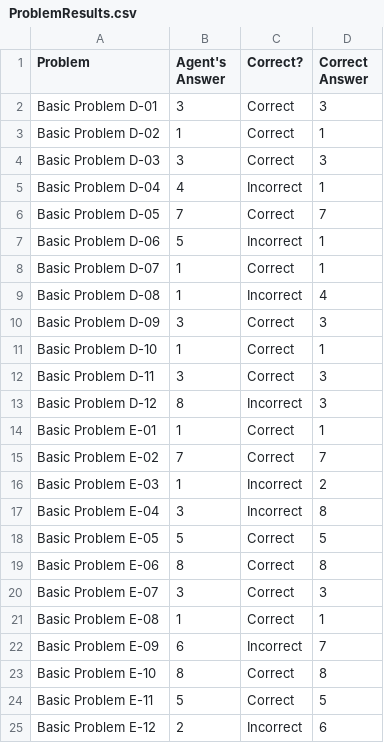
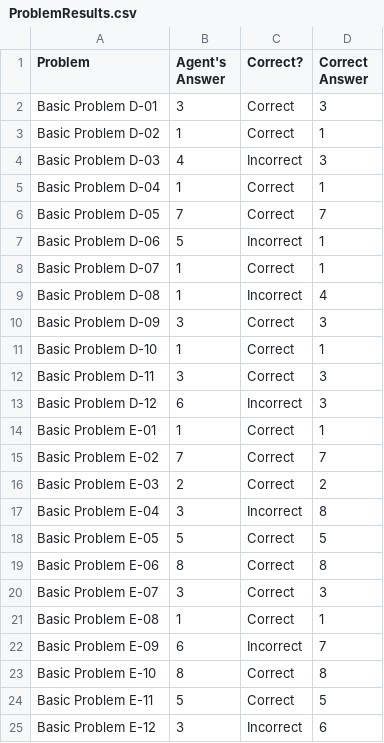
Before and after one commit to bjs250/RavenProgressiveMatrices, a CSV file: Project-Code-Python/ProblemResults.csv, drawn as a sheet.

```diff
--- a/Project-Code-Python/ProblemResults.csv
+++ b/Project-Code-Python/ProblemResults.csv
@@ -3,4 +3,4 @@ Basic Problem D-01,3,Correct,3
 Basic Problem D-02,1,Correct,1
-Basic Problem D-03,3,Correct,3
-Basic Problem D-04,4,Incorrect,1
+Basic Problem D-03,4,Incorrect,3
+Basic Problem D-04,1,Correct,1
 Basic Problem D-05,7,Correct,7
@@ -12,6 +12,6 @@ Basic Problem D-10,1,Correct,1
 Basic Problem D-11,3,Correct,3
-Basic Problem D-12,8,Incorrect,3
+Basic Problem D-12,6,Incorrect,3
 Basic Problem E-01,1,Correct,1
 Basic Problem E-02,7,Correct,7
-Basic Problem E-03,1,Incorrect,2
+Basic Problem E-03,2,Correct,2
 Basic Problem E-04,3,Incorrect,8
@@ -24,2 +24,2 @@ Basic Problem E-10,8,Correct,8
 Basic Problem E-11,5,Correct,5
-Basic Problem E-12,2,Incorrect,6
+Basic Problem E-12,3,Incorrect,6
```
Also changed, not shown: Project-Code-Python/AgentAnswers.csv, 6 other files.
